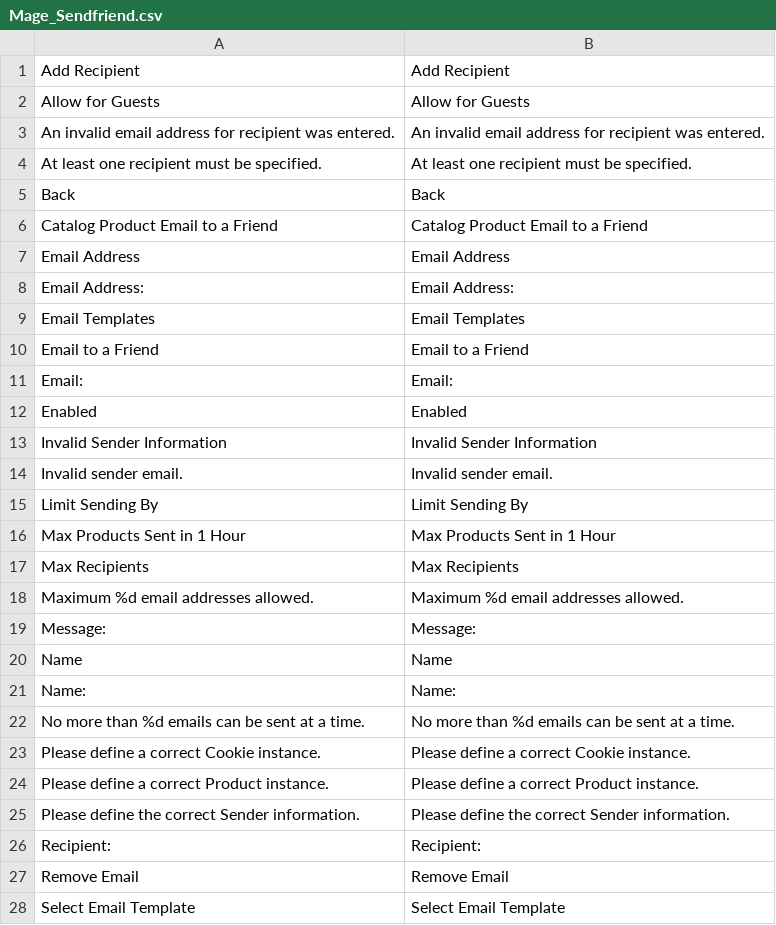
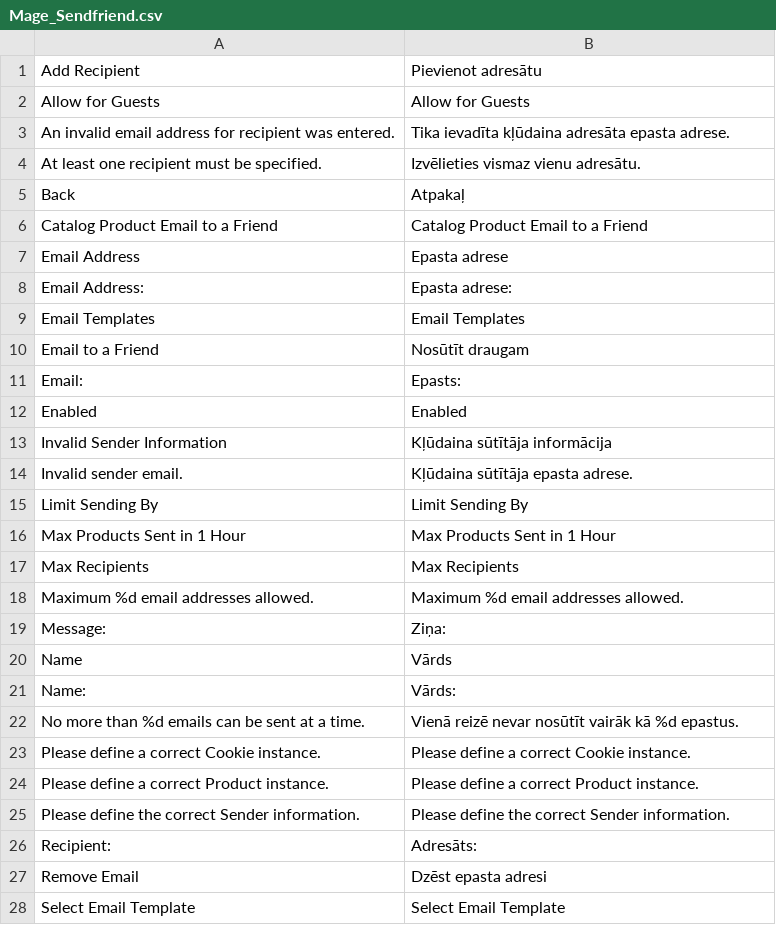
Before and after one commit to LuxTechnology/Magento-lv_LV, a CSV file: app/locale/lv_LV/Mage_Sendfriend.csv, drawn as a sheet; only a part is shown; the diff covers the shown part only.

Commit message:
Update Mage_Sendfriend.csv

```diff
--- a/app/locale/lv_LV/Mage_Sendfriend.csv
+++ b/app/locale/lv_LV/Mage_Sendfriend.csv
@@ -1,15 +1,15 @@
-"Add Recipient","Add Recipient"
+"Add Recipient","Pievienot adresātu"
 "Allow for Guests","Allow for Guests"
-"An invalid email address for recipient was entered.","An invalid email address for recipient was entered."
-"At least one recipient must be specified.","At least one recipient must be specified."
-"Back","Back"
+"An invalid email address for recipient was entered.","Tika ievadīta kļūdaina adresāta epasta adrese."
+"At least one recipient must be specified.","Izvēlieties vismaz vienu adresātu."
+"Back","Atpakaļ"
 "Catalog Product Email to a Friend","Catalog Product Email to a Friend"
-"Email Address","Email Address"
-"Email Address:","Email Address:"
+"Email Address","Epasta adrese"
+"Email Address:","Epasta adrese:"
 "Email Templates","Email Templates"
-"Email to a Friend","Email to a Friend"
-"Email:","Email:"
+"Email to a Friend","Nosūtīt draugam"
+"Email:","Epasts:"
 "Enabled","Enabled"
-"Invalid Sender Information","Invalid Sender Information"
-"Invalid sender email.","Invalid sender email."
+"Invalid Sender Information","Kļūdaina sūtītāja informācija"
+"Invalid sender email.","Kļūdaina sūtītāja epasta adrese."
 "Limit Sending By","Limit Sending By"
@@ -18,6 +18,6 @@
 "Maximum %d email addresses allowed.","Maximum %d email addresses allowed."
-"Message:","Message:"
-"Name","Name"
-"Name:","Name:"
-"No more than %d emails can be sent at a time.","No more than %d emails can be sent at a time."
+"Message:","Ziņa:"
+"Name","Vārds"
+"Name:","Vārds:"
+"No more than %d emails can be sent at a time.","Vienā reizē nevar nosūtīt vairāk kā %d epastus."
 "Please define a correct Cookie instance.","Please define a correct Cookie instance."
@@ -25,4 +25,4 @@
 "Please define the correct Sender information.","Please define the correct Sender information."
-"Recipient:","Recipient:"
-"Remove Email","Remove Email"
+"Recipient:","Adresāts:"
+"Remove Email","Dzēst epasta adresi"
 "Select Email Template","Select Email Template"
```
Also changed, not shown: 8 edited cells elsewhere in this file.
